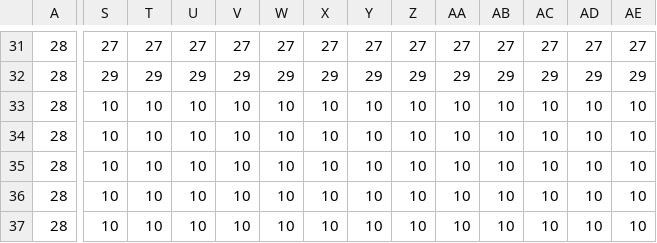
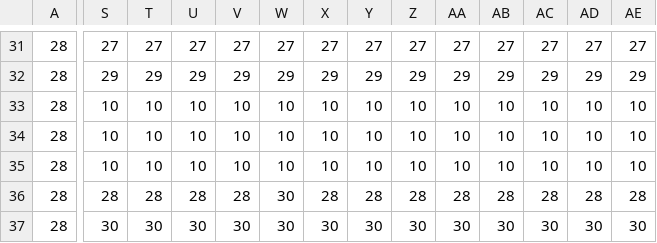
Before and after one commit to IceColdDude759/Python_RPG, a CSV file: map.csv, drawn as a sheet; only a part is shown, gaps mark what is left out; the diff covers the shown part only; the diff names each change by its address in the sheet, - before the commit and + after, or states it on an @@ line.

```diff
--- a/map.csv
+++ b/map.csv
-S36: 10
+S36: 28
-T36: 10
+T36: 28
-U36: 10
+U36: 28
-V36: 10
+V36: 28
-W36:W37: 10
+W36:W37: 30
-X36: 10
+X36: 28
-Y36: 10
+Y36: 28
-Z36: 10
+Z36: 28
-AA36: 10
+AA36: 28
-AB36: 10
+AB36: 28
-AC36: 10
+AC36: 28
-AD36: 10
+AD36: 28
-AE36: 10
+AE36: 28
-S37: 10
+S37: 30
-T37: 10
+T37: 30
-U37: 10
+U37: 30
-V37: 10
+V37: 30
-X37: 10
+X37: 30
-Y37: 10
+Y37: 30
-Z37: 10
+Z37: 30
-AA37: 10
+AA37: 30
-AB37: 10
+AB37: 30
-AC37: 10
+AC37: 30
-AD37: 10
+AD37: 30
-AE37: 10
+AE37: 30
```
Also changed, not shown: 92 edited cells elsewhere in this file, 16 other files.
